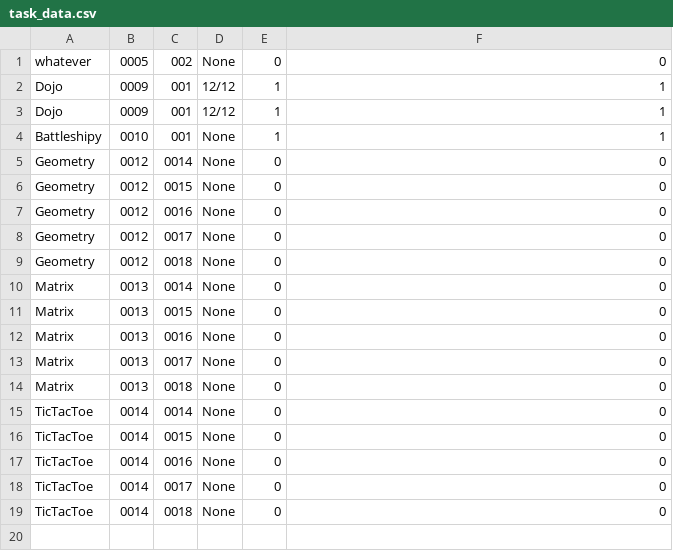
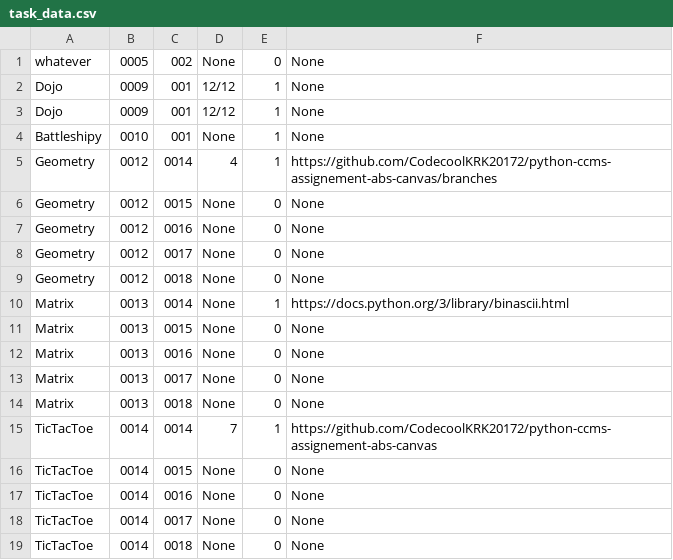
Before and after one commit to LMalko/Canvas, a CSV file: task_data.csv, drawn as a sheet.

Commit message:
Correct task data

```diff
--- a/task_data.csv
+++ b/task_data.csv
@@ -1,19 +1,19 @@
-whatever|0005|002|None|0|0
-Dojo|0009|001|12/12|1|1
-Dojo|0009|001|12/12|1|1
-Battleshipy|0010|001|None|1|1
-Geometry|0012|0014|None|0|0
-Geometry|0012|0015|None|0|0
-Geometry|0012|0016|None|0|0
-Geometry|0012|0017|None|0|0
-Geometry|0012|0018|None|0|0
-Matrix|0013|0014|None|0|0
-Matrix|0013|0015|None|0|0
-Matrix|0013|0016|None|0|0
-Matrix|0013|0017|None|0|0
-Matrix|0013|0018|None|0|0
-TicTacToe|0014|0014|None|0|0
-TicTacToe|0014|0015|None|0|0
-TicTacToe|0014|0016|None|0|0
-TicTacToe|0014|0017|None|0|0
-TicTacToe|0014|0018|None|0|0
+whatever|0005|002|None|0|None
+Dojo|0009|001|12/12|1|None
+Dojo|0009|001|12/12|1|None
+Battleshipy|0010|001|None|1|None
+Geometry|0012|0014|4|1|https://github.com/CodecoolKRK20172/python-ccms-assignement-abs-canvas/branches
+Geometry|0012|0015|None|0|None
+Geometry|0012|0016|None|0|None
+Geometry|0012|0017|None|0|None
+Geometry|0012|0018|None|0|None
+Matrix|0013|0014|None|1|https://docs.python.org/3/library/binascii.html
+Matrix|0013|0015|None|0|None
+Matrix|0013|0016|None|0|None
+Matrix|0013|0017|None|0|None
+Matrix|0013|0018|None|0|None
+TicTacToe|0014|0014|7|1|https://github.com/CodecoolKRK20172/python-ccms-assignement-abs-canvas
+TicTacToe|0014|0015|None|0|None
+TicTacToe|0014|0016|None|0|None
+TicTacToe|0014|0017|None|0|None
+TicTacToe|0014|0018|None|0|None
```
